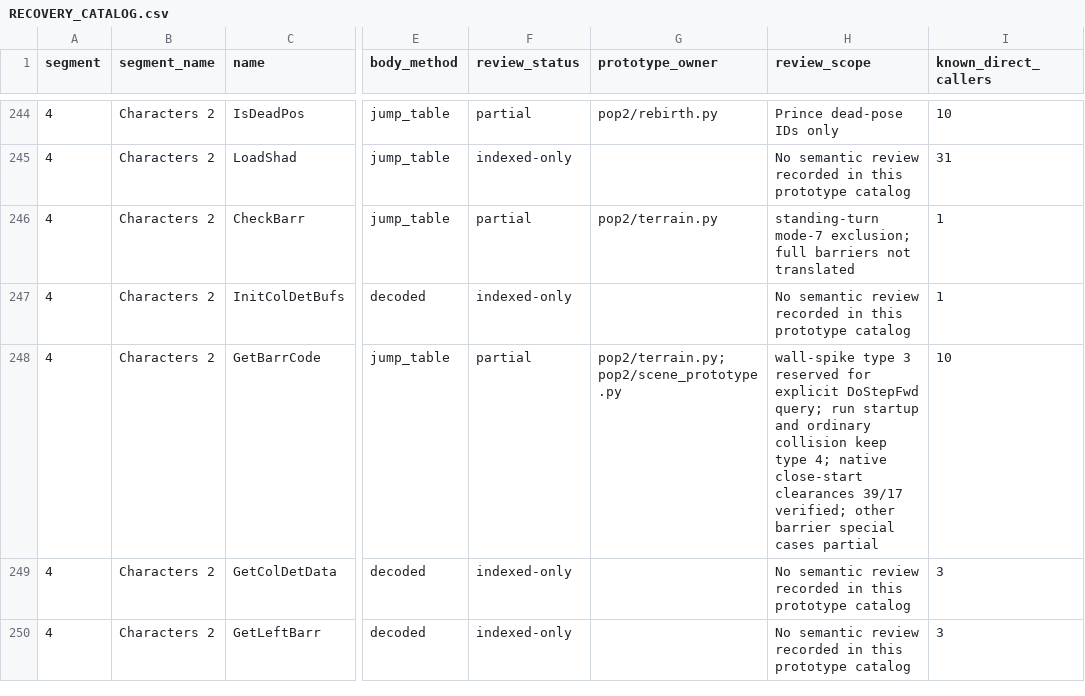
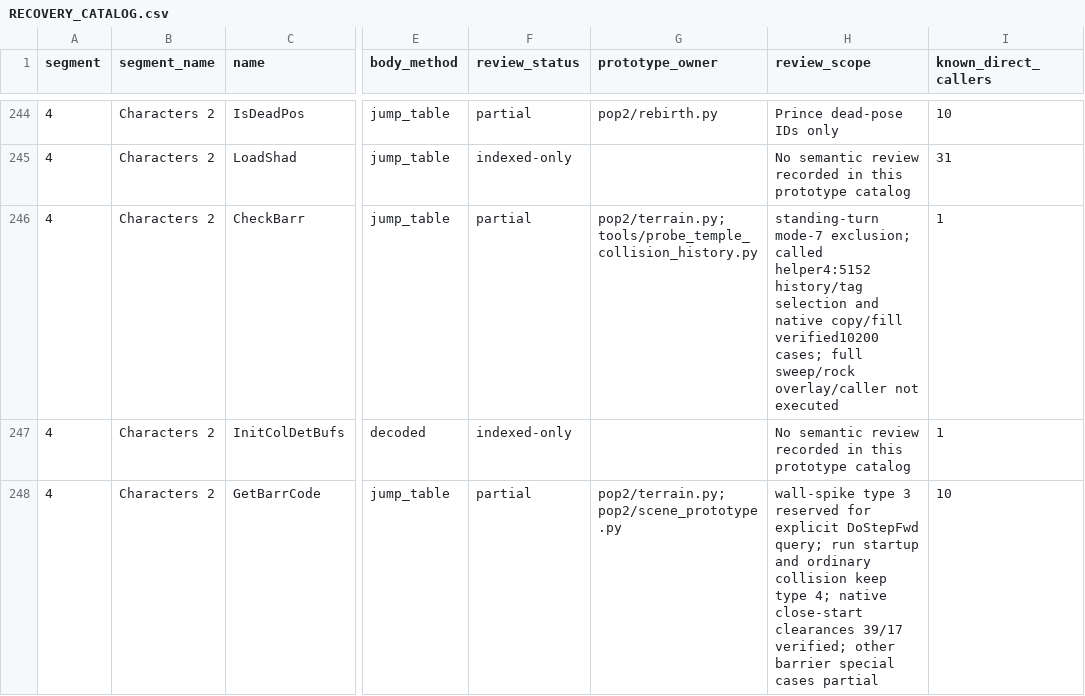
Before and after one commit to Pessegos/prince-of-persia-2-macintosh-native, a CSV file: docs/RECOVERY_CATALOG.csv, drawn as a sheet; only a part is shown, gaps mark what is left out; the shorter side is filled out with more unchanged rows; the diff names each change by its address in the sheet, - before the commit and + after, or states it on an @@ line.

Commit message:
Recover temple collision history selection with native bank copy and clearing

```diff
--- a/docs/RECOVERY_CATALOG.csv
+++ b/docs/RECOVERY_CATALOG.csv
-G246 (prototype_owner): pop2/terrain.py
+G246 (prototype_owner): pop2/terrain.py;tools/probe_temple_collision_history.py
-H246 (review_scope): …mode-7 exclusion; full barriers not translated
+H246 (review_scope): …mode-7 exclusion; called helper4:5152 history/tag selection and native copy/fill verified10200 cases; full sweep/rock overlay/caller not executed
```
Also changed, not shown: 5 other files.
